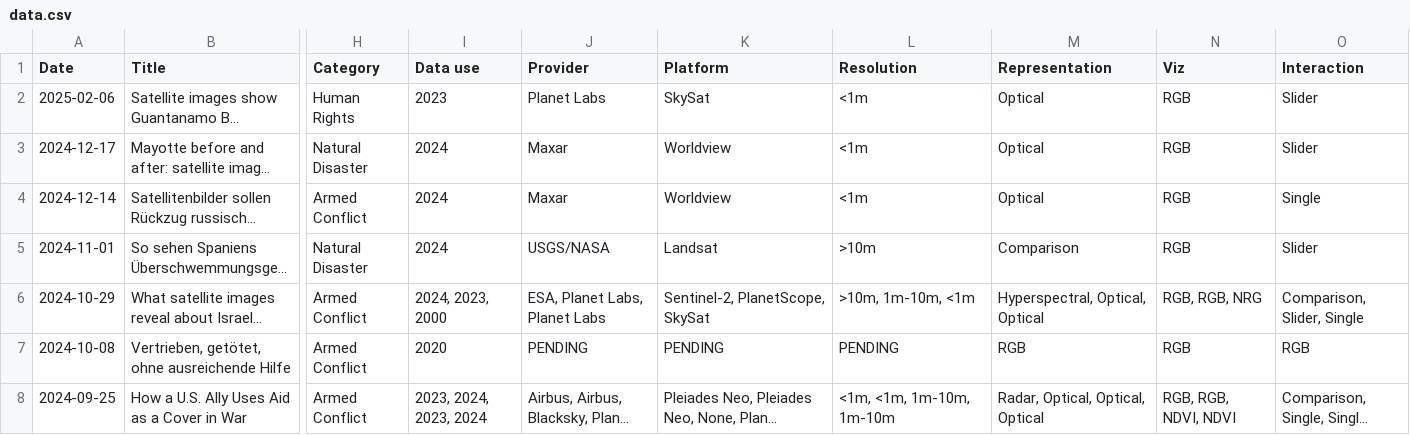
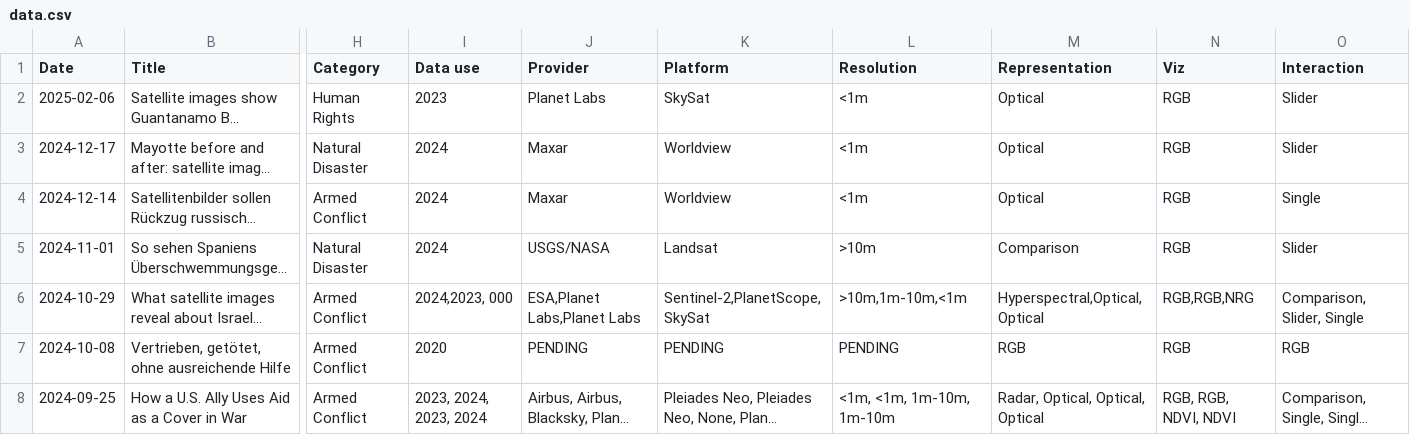
Before and after one commit to eric-corduroy/geospatial-narratives, a CSV file: data.csv, drawn as a sheet; only a part is shown, gaps mark what is left out; long unchanged cells end in …; the diff names each change by its address in the sheet, - before the commit and + after, or states it on an @@ line.

Commit message:
Update data.csv

```diff
--- a/data.csv
+++ b/data.csv
-I6 (Data use): 2024, 2023, 2000
+I6 (Data use): 2024,2023, 000
-J6 (Provider): ESA, Planet Labs, Planet Labs
+J6 (Provider): ESA,Planet Labs,Planet Labs
-K6 (Platform): Sentinel-2, PlanetScope, SkySat
+K6 (Platform): Sentinel-2,PlanetScope,SkySat
-L6 (Resolution): >10m, 1m-10m, <1m
+L6 (Resolution): >10m,1m-10m,<1m
-M6 (Representation): Hyperspectral, Optical, Optical
+M6 (Representation): Hyperspectral,Optical,Optical
-N6 (Viz): RGB, RGB, NRG
+N6 (Viz): RGB,RGB,NRG
```
